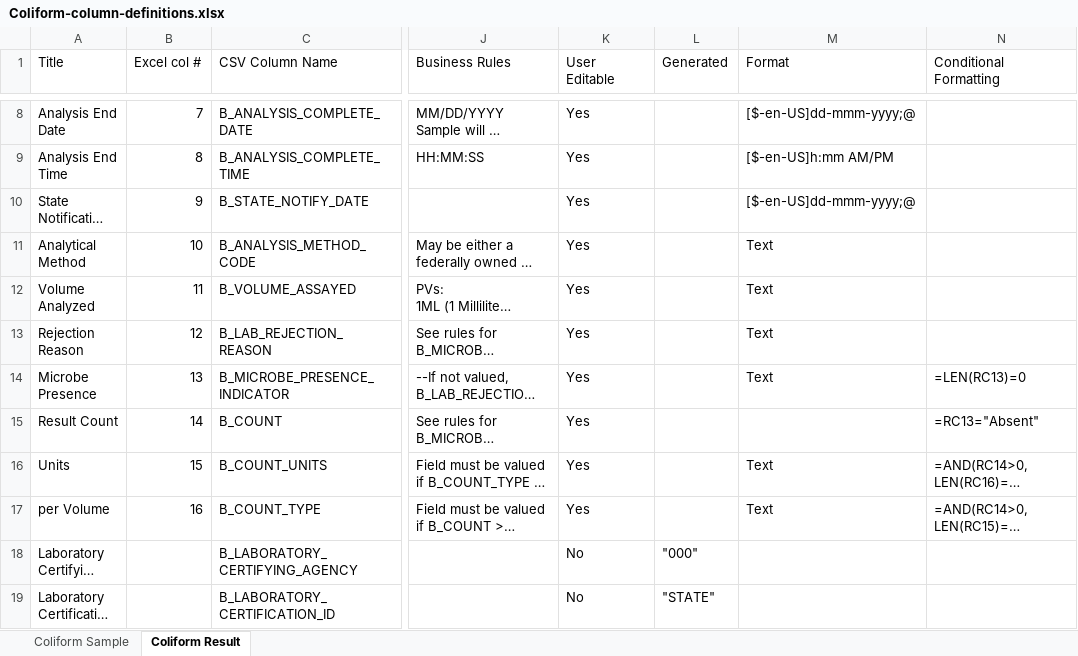
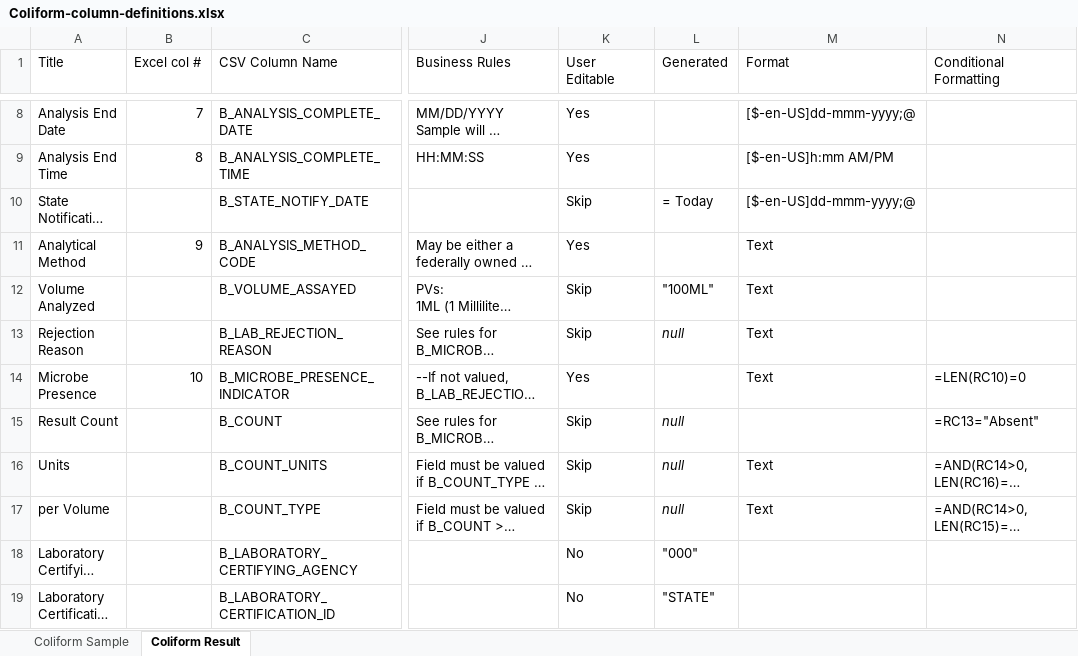
Before and after one commit to gaepdit/e-Sample-Entry-CSV, an Excel workbook: specs/Coliform-column-definitions.xlsx, sheet Coliform Result, drawn as a sheet; only a part is shown, gaps mark what is left out; long unchanged cells end in …; values as stored, in another font and other column widths than the file's, no borders; conditional formats and table styles not drawn; the diff names each change by its address in the sheet, - before the commit and + after, or states it on an @@ line.

```diff
--- a/specs/Coliform-column-definitions.xlsx (sheet Coliform Result)
+++ b/specs/Coliform-column-definitions.xlsx (sheet Coliform Result)
-B10 (Excel col #): 9
+B10 (Excel col #): (empty)
-K10 (User Editable): Yes
+K10 (User Editable): Skip
-L10 (Generated): (empty)
+L10 (Generated): = Today
-B11 (Excel col #): 10
+B11 (Excel col #): 9
-B12 (Excel col #): 11
+B12 (Excel col #): (empty)
-K12:K13 (User Editable): Yes
+K12:K13 (User Editable): Skip
-L12 (Generated): (empty)
+L12 (Generated): "100ML"
-B13 (Excel col #): 12
+B13 (Excel col #): (empty)
-L13 (Generated): (empty)
+L13 (Generated): null
-B14 (Excel col #): 13
+B14 (Excel col #): 10
-N14 (Conditional Formatting): =LEN(RC13)=0
+N14 (Conditional Formatting): =LEN(RC10)=0
-B15 (Excel col #): 14
+B15 (Excel col #): (empty)
-K15:K17 (User Editable): Yes
+K15:K17 (User Editable): Skip
-L15:L17 (Generated): (empty)
+L15:L17 (Generated): null
-B16 (Excel col #): 15
+B16 (Excel col #): (empty)
-B17 (Excel col #): 16
+B17 (Excel col #): (empty)
```
Also changed, not shown: sheet Coliform Sample, xl-ese.xlsm, 5 other files.
